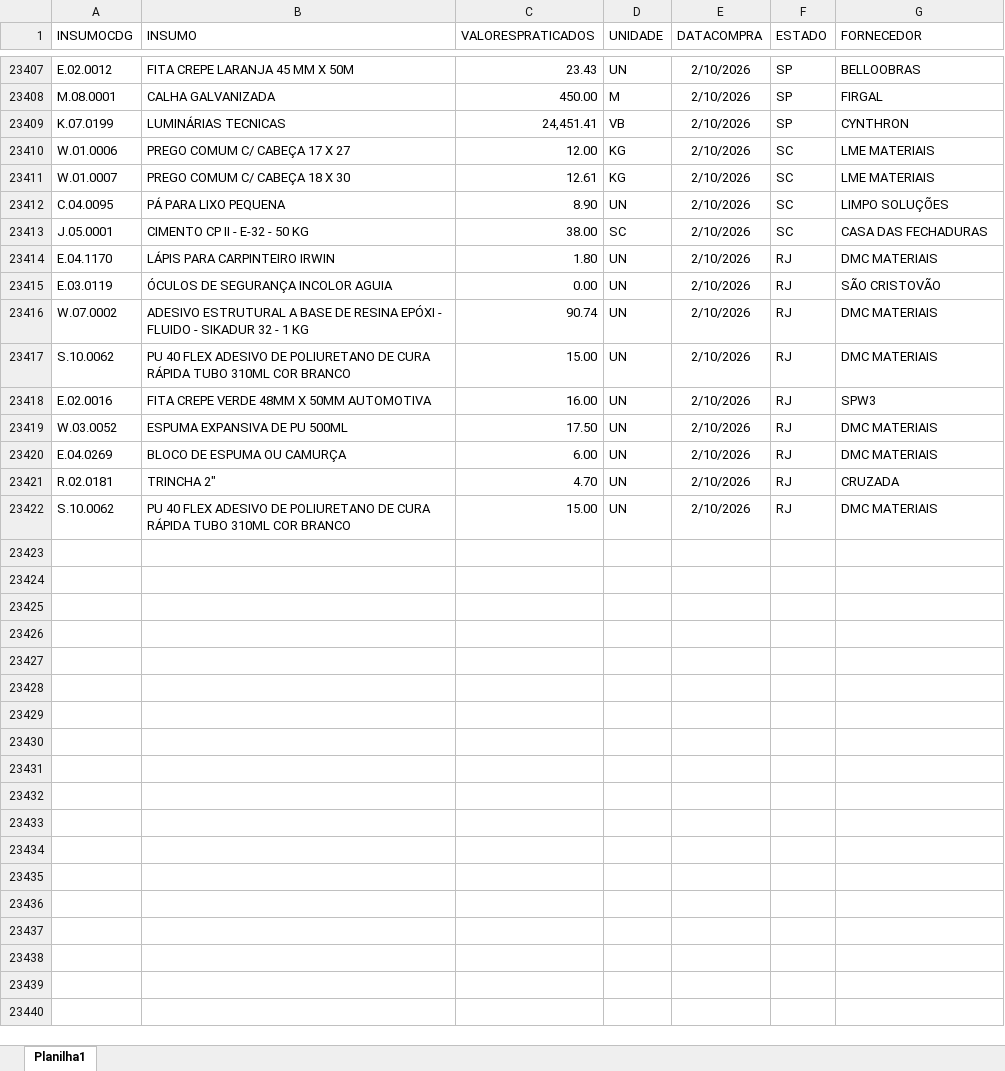
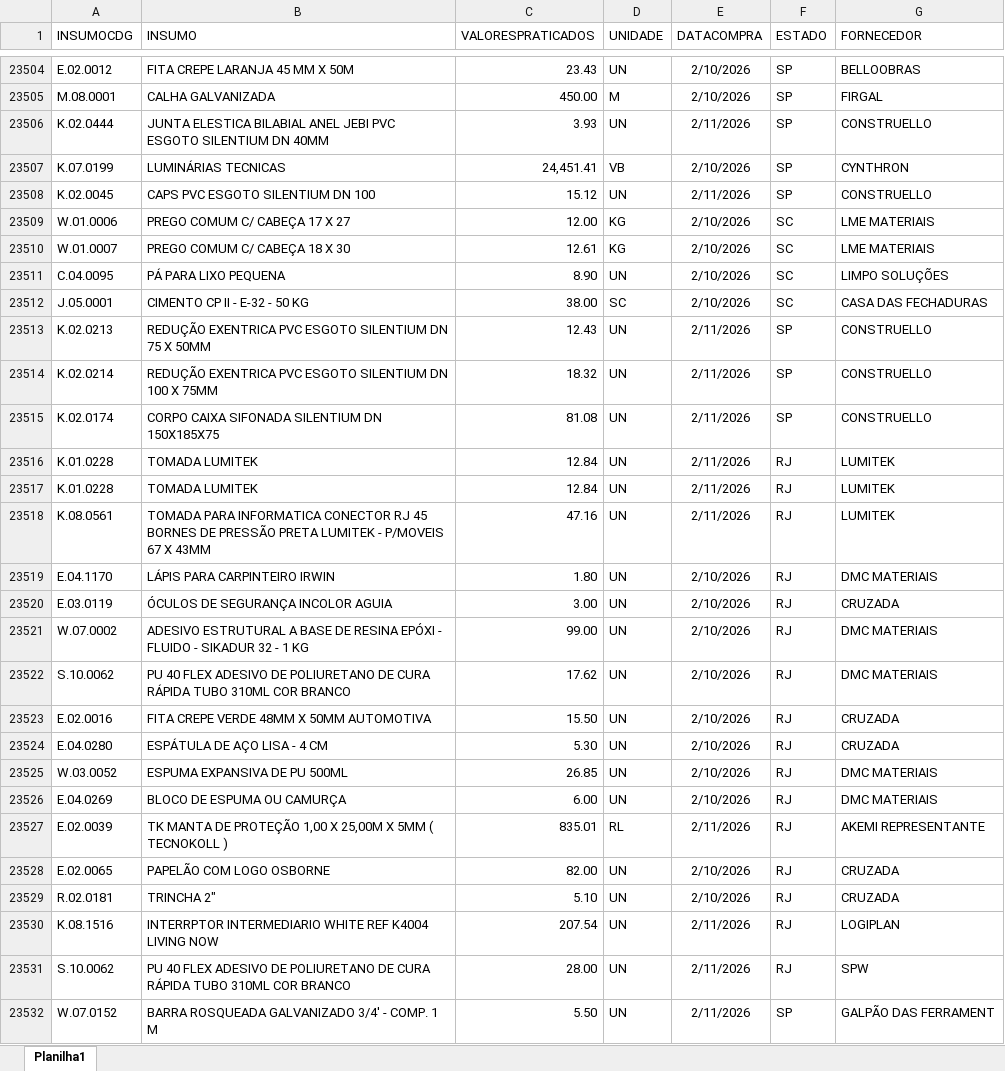
Before and after one commit to Mgiglio98/ValoresPraticados, an Excel workbook: TabelaValores.xlsx, sheet Planilha1, drawn as a sheet; only a part is shown, gaps mark what is left out; values as stored, in another font and other column widths than the file's, no borders; addresses are those after the commit; the diff covers the shown part only; the diff names each change by its address in the sheet, - before the commit and + after, or states it on an @@ line.

```diff
--- a/TabelaValores.xlsx (sheet Planilha1)
+++ b/TabelaValores.xlsx (sheet Planilha1)
+row 23506: K.02.0444 | JUNTA ELESTICA BILABIAL ANEL JEBI PVC ESGOTO SILENTIUM DN 40MM | 3.93 | UN | 2/11/2026 | SP | CONSTRUELLO
+row 23508: K.02.0045 | CAPS PVC ESGOTO SILENTIUM DN 100 | 15.12 | UN | 2/11/2026 | SP | CONSTRUELLO
+row 23513: K.02.0213 | REDUÇÃO EXENTRICA PVC ESGOTO SILENTIUM DN 75 X 50MM | 12.43 | UN | 2/11/2026 | SP | CONSTRUELLO
+row 23514: K.02.0214 | REDUÇÃO EXENTRICA PVC ESGOTO SILENTIUM DN 100 X 75MM | 18.32 | UN | 2/11/2026 | SP | CONSTRUELLO
+row 23515: K.02.0174 | CORPO CAIXA SIFONADA SILENTIUM DN 150X185X75 | 81.08 | UN | 2/11/2026 | SP | CONSTRUELLO
+row 23516: K.01.0228 | TOMADA LUMITEK | 12.84 | UN | 2/11/2026 | RJ | LUMITEK
+row 23517: K.01.0228 | TOMADA LUMITEK | 12.84 | UN | 2/11/2026 | RJ | LUMITEK
+row 23518: K.08.0561 | TOMADA PARA INFORMATICA CONECTOR RJ 45 BORNES DE PRESSÃO PRETA LUMITEK - P/MOVEIS 67 X 43MM | 47.16 | UN | 2/11/2026 | RJ | LUMITEK
-C23520 (VALORESPRATICADOS): 0.00
+C23520 (VALORESPRATICADOS): 3.00
-G23520 (FORNECEDOR): SÃO CRISTOVÃO
+G23520 (FORNECEDOR): CRUZADA
-C23521 (VALORESPRATICADOS): 90.74
+C23521 (VALORESPRATICADOS): 99.00
-C23522 (VALORESPRATICADOS): 15.00
+C23522 (VALORESPRATICADOS): 17.62
-C23523 (VALORESPRATICADOS): 16.00
+C23523 (VALORESPRATICADOS): 15.50
-G23523 (FORNECEDOR): SPW3
+G23523 (FORNECEDOR): CRUZADA
+row 23524: E.04.0280 | ESPÁTULA DE AÇO LISA - 4 CM | 5.30 | UN | 2/10/2026 | RJ | CRUZADA
-C23525 (VALORESPRATICADOS): 17.50
+C23525 (VALORESPRATICADOS): 26.85
+row 23527: E.02.0039 | TK MANTA DE PROTEÇÃO 1,00 X 25,00M X 5MM ( TECNOKOLL ) | 835.01 | RL | 2/11/2026 | RJ | AKEMI REPRESENTANTE
+row 23528: E.02.0065 | PAPELÃO COM LOGO OSBORNE | 82.00 | UN | 2/10/2026 | RJ | CRUZADA
-C23529 (VALORESPRATICADOS): 4.70
+C23529 (VALORESPRATICADOS): 5.10
+row 23530: K.08.1516 | INTERRPTOR INTERMEDIARIO WHITE REF K4004 LIVING NOW | 207.54 | UN | 2/11/2026 | RJ | LOGIPLAN
-C23531 (VALORESPRATICADOS): 15.00
+C23531 (VALORESPRATICADOS): 28.00
-E23531 (DATACOMPRA): 2/10/2026
+E23531 (DATACOMPRA): 2/11/2026
-G23531 (FORNECEDOR): DMC MATERIAIS
+G23531 (FORNECEDOR): SPW
+row 23532: W.07.0152 | BARRA ROSQUEADA GALVANIZADO 3/4' - COMP. 1 M | 5.50 | UN | 2/11/2026 | SP | GALPÃO DAS FERRAMENT
```
Also changed, not shown: 101 added rows and 5 edited cells elsewhere in this sheet.
